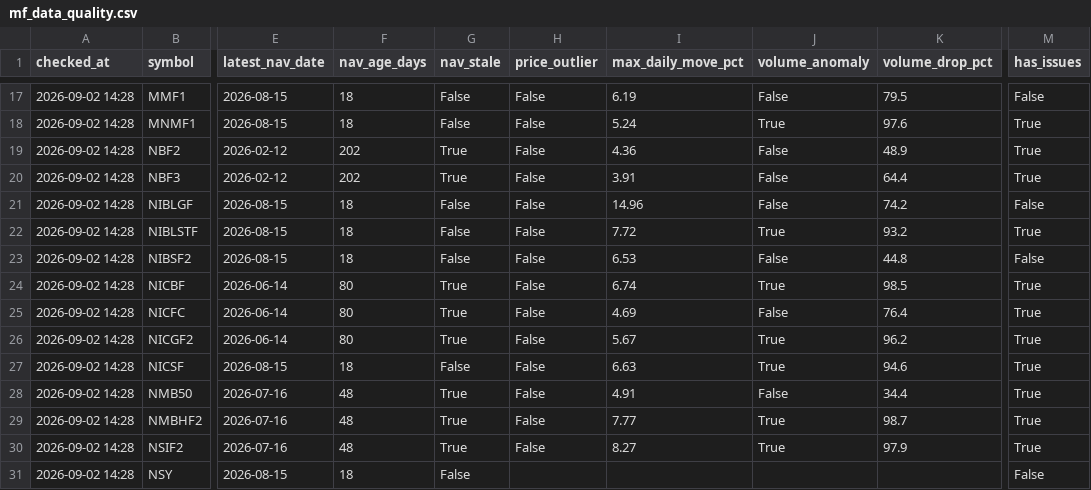
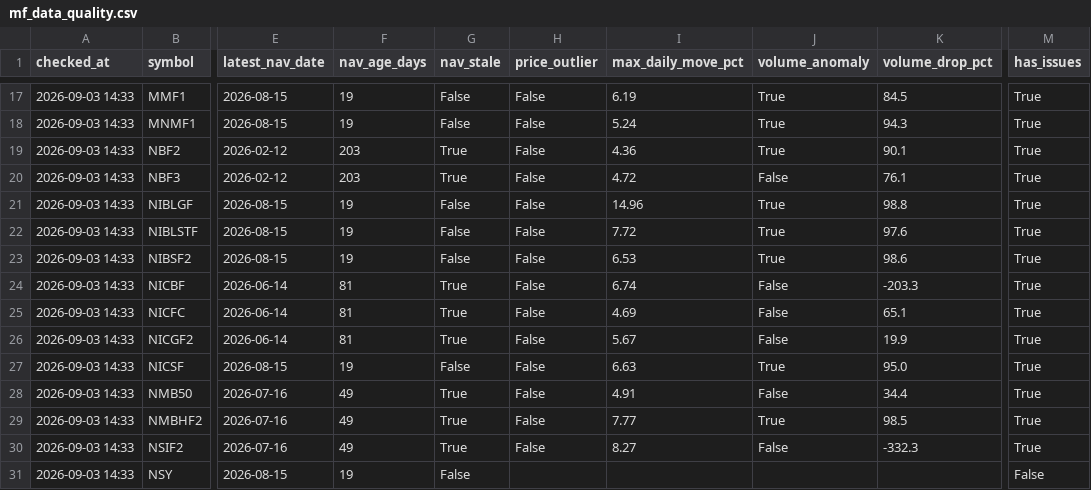
Before and after one commit to Uknowme-h/nepal-mf-quant, a CSV file: data/processed/mf_data_quality.csv, drawn as a sheet; only a part is shown, gaps mark what is left out; the diff covers the shown part only; the diff names each change by its address in the sheet, - before the commit and + after, or states it on an @@ line.

```diff
--- a/data/processed/mf_data_quality.csv
+++ b/data/processed/mf_data_quality.csv
-A17:A31 (checked_at): 2026-09-02 14:28
+A17:A31 (checked_at): 2026-09-03 14:33
-F17:F18 (nav_age_days): 18
+F17:F18 (nav_age_days): 19
-J17 (volume_anomaly): False
+J17 (volume_anomaly): True
-K17 (volume_drop_pct): 79.5
+K17 (volume_drop_pct): 84.5
-M17 (has_issues): False
+M17 (has_issues): True
-K18 (volume_drop_pct): 97.6
+K18 (volume_drop_pct): 94.3
-F19:F20 (nav_age_days): 202
+F19:F20 (nav_age_days): 203
-J19 (volume_anomaly): False
+J19 (volume_anomaly): True
-K19 (volume_drop_pct): 48.9
+K19 (volume_drop_pct): 90.1
-I20 (max_daily_move_pct): 3.91
+I20 (max_daily_move_pct): 4.72
-K20 (volume_drop_pct): 64.4
+K20 (volume_drop_pct): 76.1
-F21:F23 (nav_age_days): 18
+F21:F23 (nav_age_days): 19
-J21 (volume_anomaly): False
+J21 (volume_anomaly): True
-K21 (volume_drop_pct): 74.2
+K21 (volume_drop_pct): 98.8
-M21 (has_issues): False
+M21 (has_issues): True
-K22 (volume_drop_pct): 93.2
+K22 (volume_drop_pct): 97.6
-J23 (volume_anomaly): False
+J23 (volume_anomaly): True
-K23 (volume_drop_pct): 44.8
+K23 (volume_drop_pct): 98.6
-M23 (has_issues): False
+M23 (has_issues): True
-F24:F26 (nav_age_days): 80
+F24:F26 (nav_age_days): 81
-J24 (volume_anomaly): True
+J24 (volume_anomaly): False
-K24 (volume_drop_pct): 98.5
+K24 (volume_drop_pct): -203.3
-K25 (volume_drop_pct): 76.4
+K25 (volume_drop_pct): 65.1
-J26 (volume_anomaly): True
+J26 (volume_anomaly): False
-K26 (volume_drop_pct): 96.2
+K26 (volume_drop_pct): 19.9
-F27 (nav_age_days): 18
+F27 (nav_age_days): 19
-K27 (volume_drop_pct): 94.6
+K27 (volume_drop_pct): 95.0
-F28:F30 (nav_age_days): 48
+F28:F30 (nav_age_days): 49
-K29 (volume_drop_pct): 98.7
+K29 (volume_drop_pct): 98.5
-J30 (volume_anomaly): True
+J30 (volume_anomaly): False
-K30 (volume_drop_pct): 97.9
+K30 (volume_drop_pct): -332.3
-F31 (nav_age_days): 18
+F31 (nav_age_days): 19
```
Also changed, not shown: 109 edited cells elsewhere in this file, data/history/mf_decision_history.csv, data/processed/mf_daily_snapshot.csv, 8 other files.
